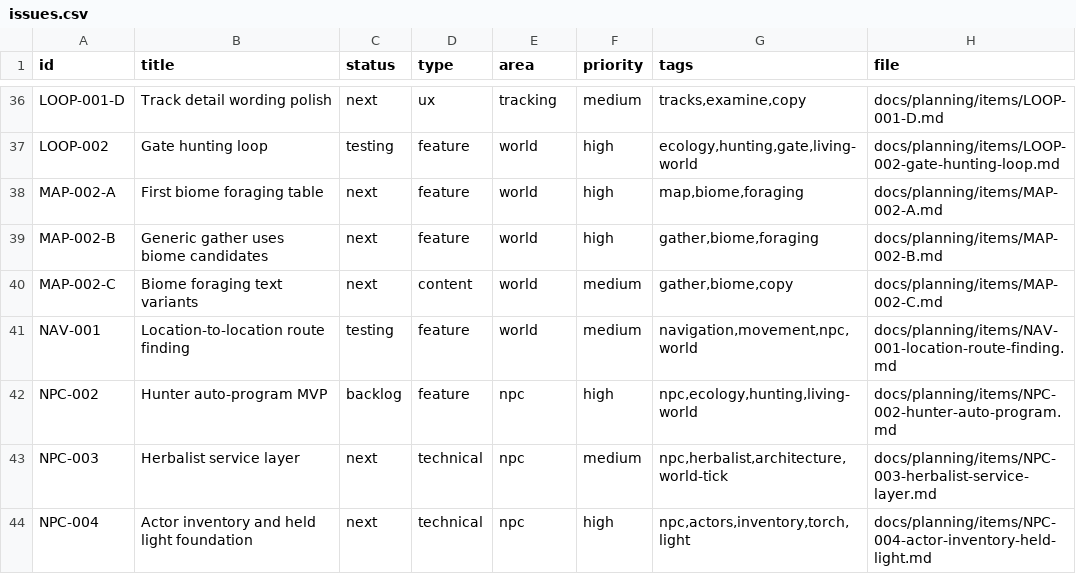
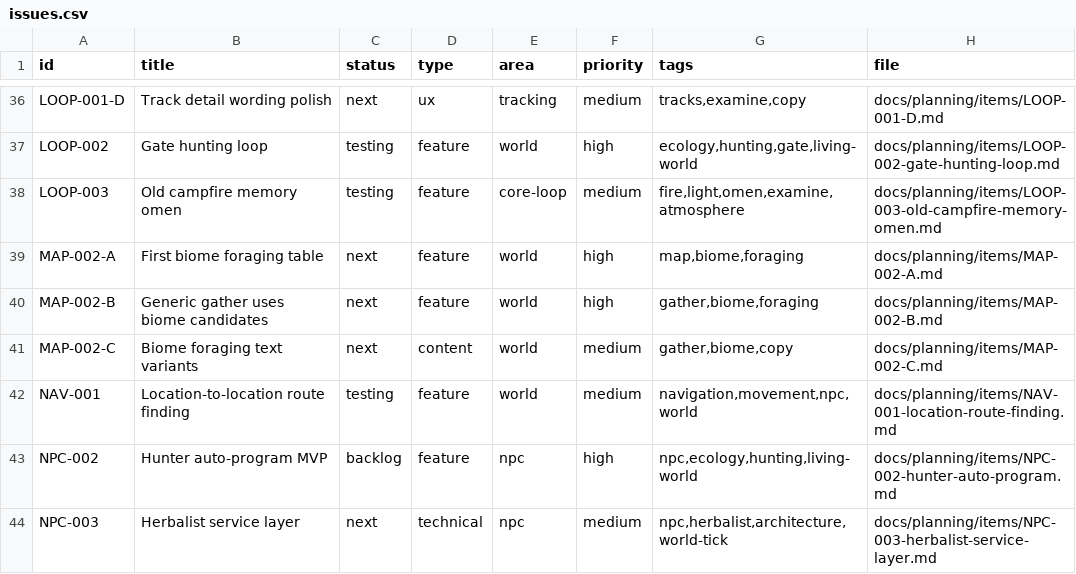
Before and after one commit to q587p/chornolis-marches, a CSV file: docs/planning/exports/issues.csv, drawn as a sheet; only a part is shown, gaps mark what is left out; the shorter side is filled out with more unchanged rows.

Commit message:
Add old campfire memory omen

```diff
--- a/docs/planning/exports/issues.csv
+++ b/docs/planning/exports/issues.csv
@@ -37,2 +37,3 @@ LOOP-001-D,Track detail wording polish,next,ux,tracking,medium,"tracks,examine,c
 LOOP-002,Gate hunting loop,testing,feature,world,high,"ecology,hunting,gate,living-world",docs/planning/items/LOOP-002-gate-hunting-loop.md
+LOOP-003,Old campfire memory omen,testing,feature,core-loop,medium,"fire,light,omen,examine,atmosphere",docs/planning/items/LOOP-003-old-campfire-memory-omen.md
 MAP-002-A,First biome foraging table,next,feature,world,high,"map,biome,foraging",docs/planning/items/MAP-002-A.md
```
Also changed, not shown: 9 other files.
